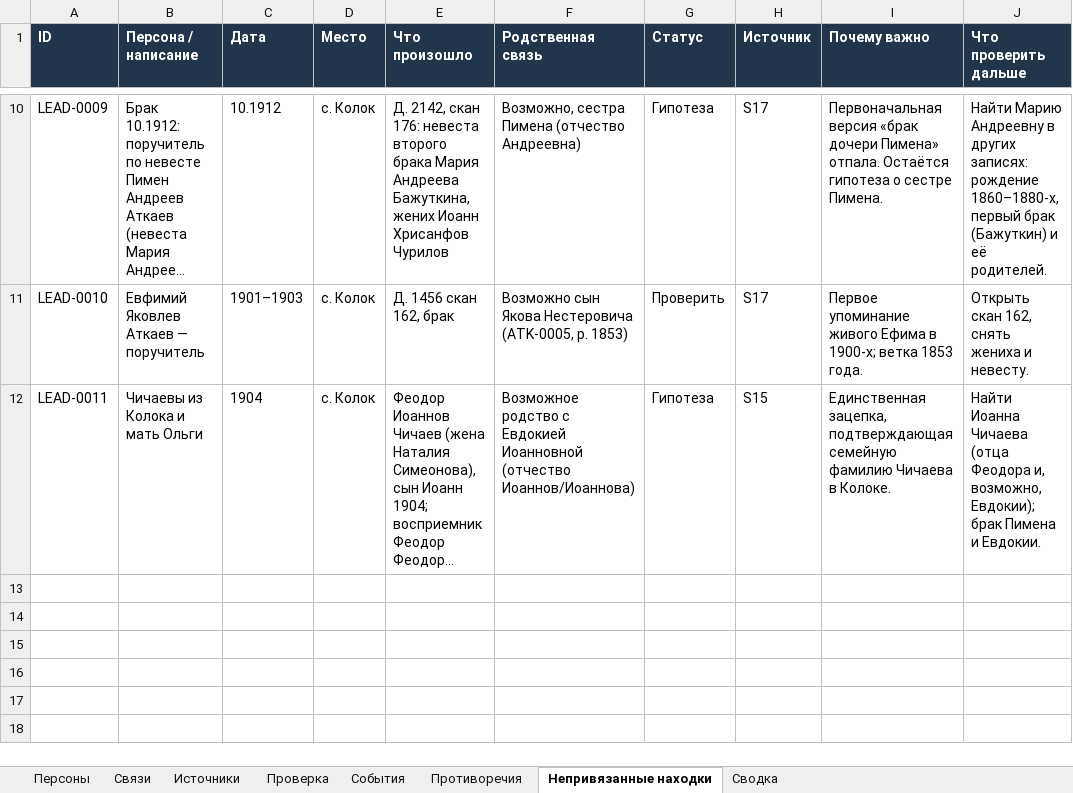
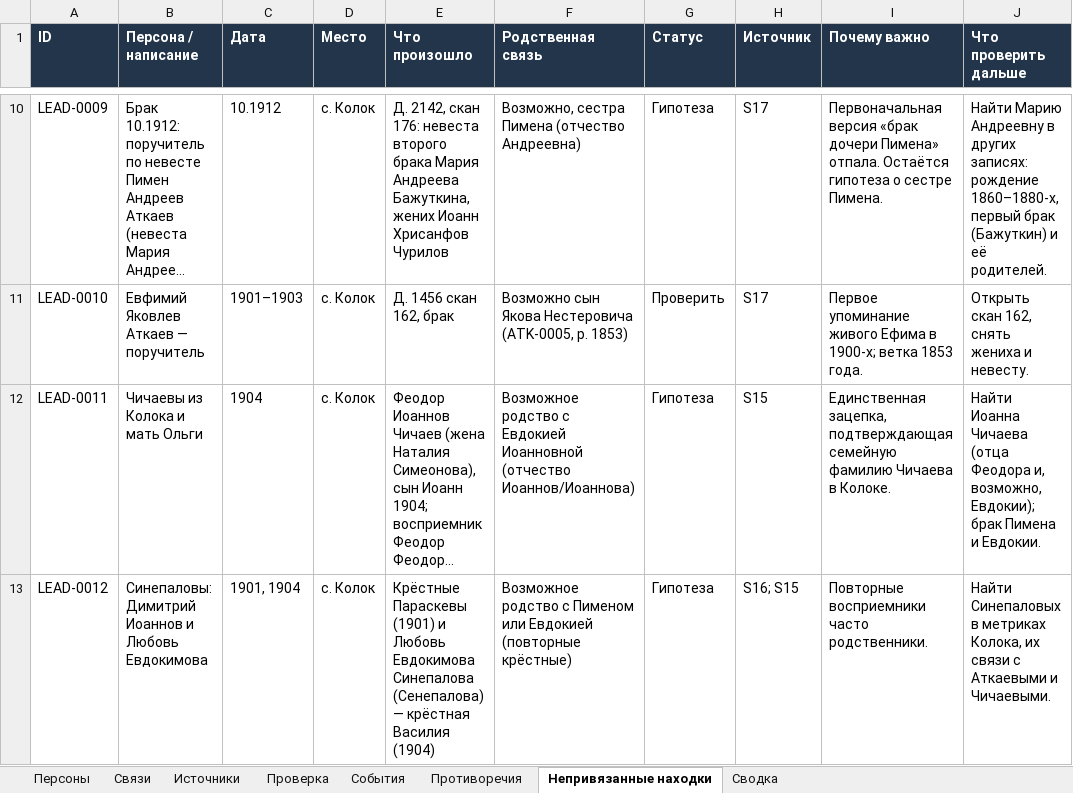
Before and after one commit to kilevoy/rykunov-family-tree, an Excel workbook: data/rykunov-family-tree.xlsx, sheet Непривязанные находки, drawn as a sheet; only a part is shown, gaps mark what is left out; long unchanged cells end in …; values as stored, in another font and other column widths than the file's, no borders; the diff names each change by its address in the sheet, - before the commit and + after, or states it on an @@ line.

```diff
--- a/data/rykunov-family-tree.xlsx (sheet Непривязанные находки)
+++ b/data/rykunov-family-tree.xlsx (sheet Непривязанные находки)
+row 13: LEAD-0012 | Синепаловы: Димитрий Иоаннов и Любовь Евдокимова | 1901, 1904 | с. Колок | Крёстные Параскевы (1901) и Любовь Евдокимова Синепалова (Сенепалова) — крёстная Василия (1904) | Возможное родство с Пименом или Евдокией (повторные крёстные) | Гипотеза | S16; S15 | Повторные восприемники часто родственники. | Найти Синепаловых в метриках Колока, их связи с Аткаевыми и Чичаевыми.
```
Also changed, not shown: sheet События, sheet Персоны, sheet Сводка, sheet Источники, 2 other files.
